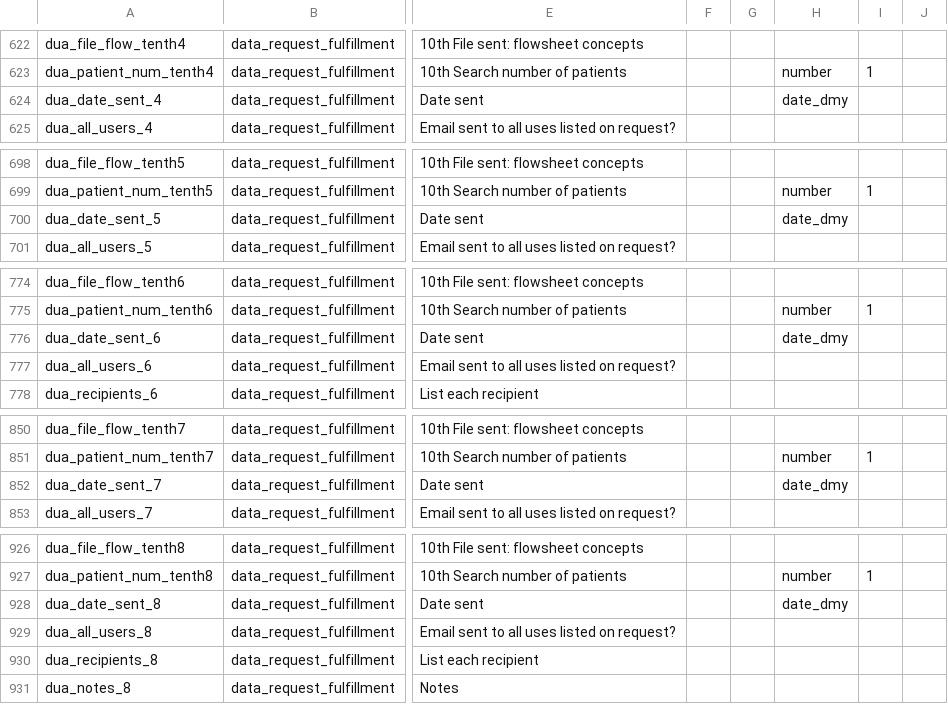
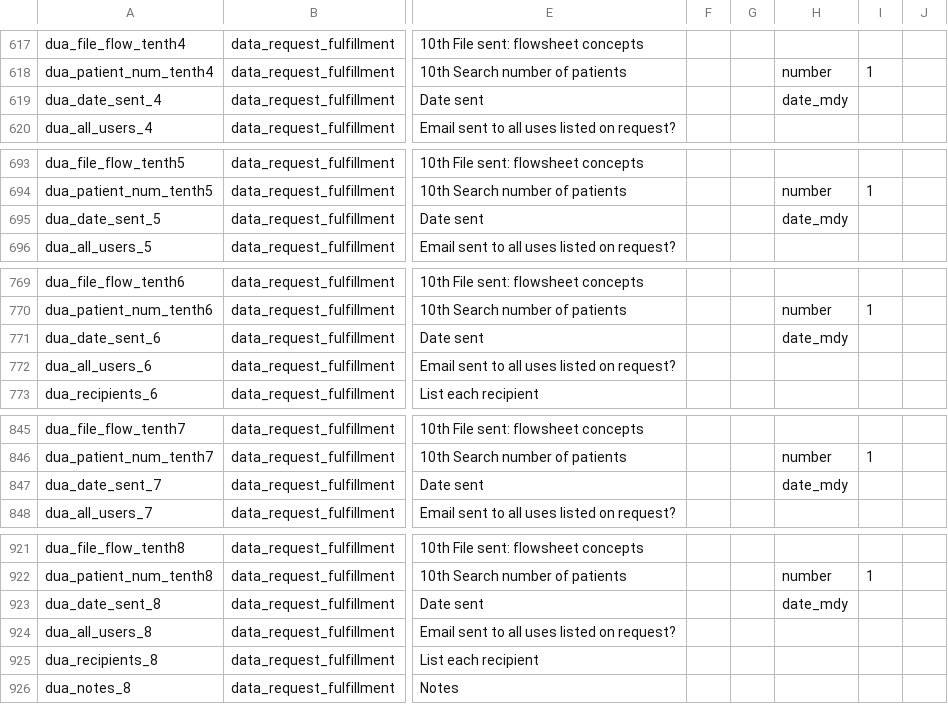
Before and after one commit to kumc-bmi/heron-admin, a CSV file: heron_wsgi/redcap_dd/oversight.csv, drawn as a sheet; only a part is shown, gaps mark what is left out; addresses are those after the commit; the diff covers the shown part only; the diff names each change by its address in the sheet, - before the commit and + after, or states it on an @@ line.

```diff
--- a/heron_wsgi/redcap_dd/oversight.csv
+++ b/heron_wsgi/redcap_dd/oversight.csv
-H619: date_dmy
+H619: date_mdy
-H695: date_dmy
+H695: date_mdy
-H771: date_dmy
+H771: date_mdy
-H847: date_dmy
+H847: date_mdy
-H923: date_dmy
+H923: date_mdy
```
Also changed, not shown: 6 added rows, 4 removed rows, 12 moved rows and 17 edited cells elsewhere in this file.
